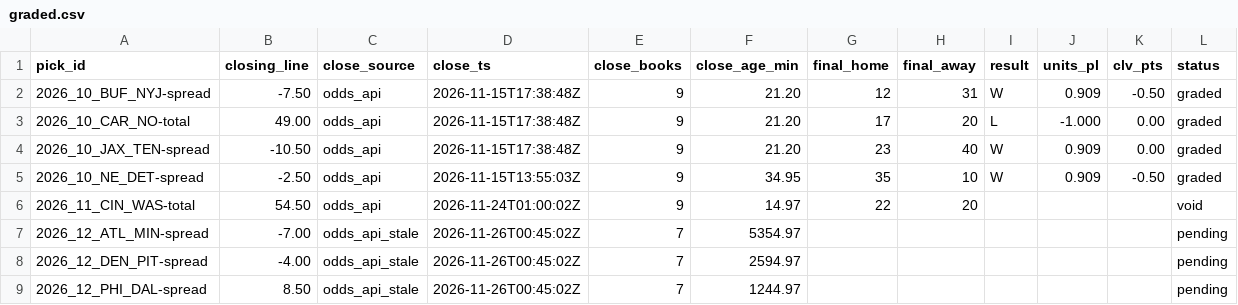
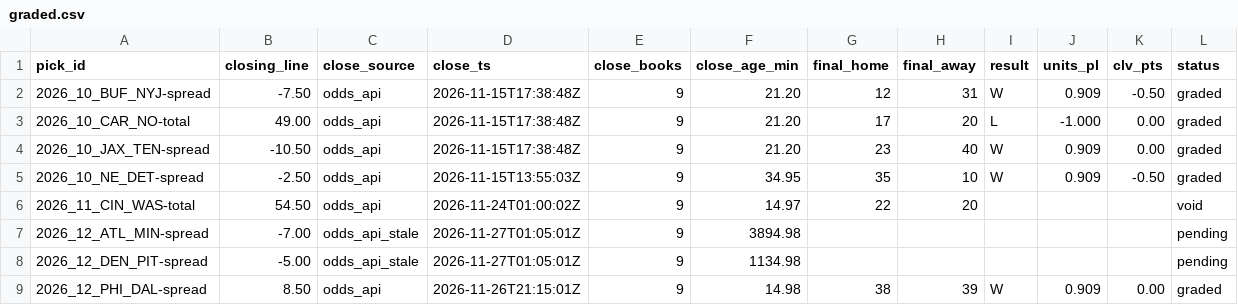
Before and after one commit to matthewmatras98-cpu/football-film-room, a CSV file: data/graded.csv, drawn as a sheet.

```diff
--- a/data/graded.csv
+++ b/data/graded.csv
@@ -6,4 +6,4 @@ pick_id,closing_line,close_source,close_ts,close_books,close_age_min,final_home,
 2026_11_CIN_WAS-total,54.50,odds_api,2026-11-24T01:00:02Z,9,14.97,22,20,,,,void
-2026_12_ATL_MIN-spread,-7.00,odds_api_stale,2026-11-26T00:45:02Z,7,5354.97,,,,,,pending
-2026_12_DEN_PIT-spread,-4.00,odds_api_stale,2026-11-26T00:45:02Z,7,2594.97,,,,,,pending
-2026_12_PHI_DAL-spread,8.50,odds_api_stale,2026-11-26T00:45:02Z,7,1244.97,,,,,,pending
+2026_12_ATL_MIN-spread,-7.00,odds_api_stale,2026-11-27T01:05:01Z,9,3894.98,,,,,,pending
+2026_12_DEN_PIT-spread,-5.00,odds_api_stale,2026-11-27T01:05:01Z,9,1134.98,,,,,,pending
+2026_12_PHI_DAL-spread,8.50,odds_api,2026-11-26T21:15:01Z,9,14.98,38,39,W,0.909,0.00,graded
```
Also changed, not shown: 2 other files.
